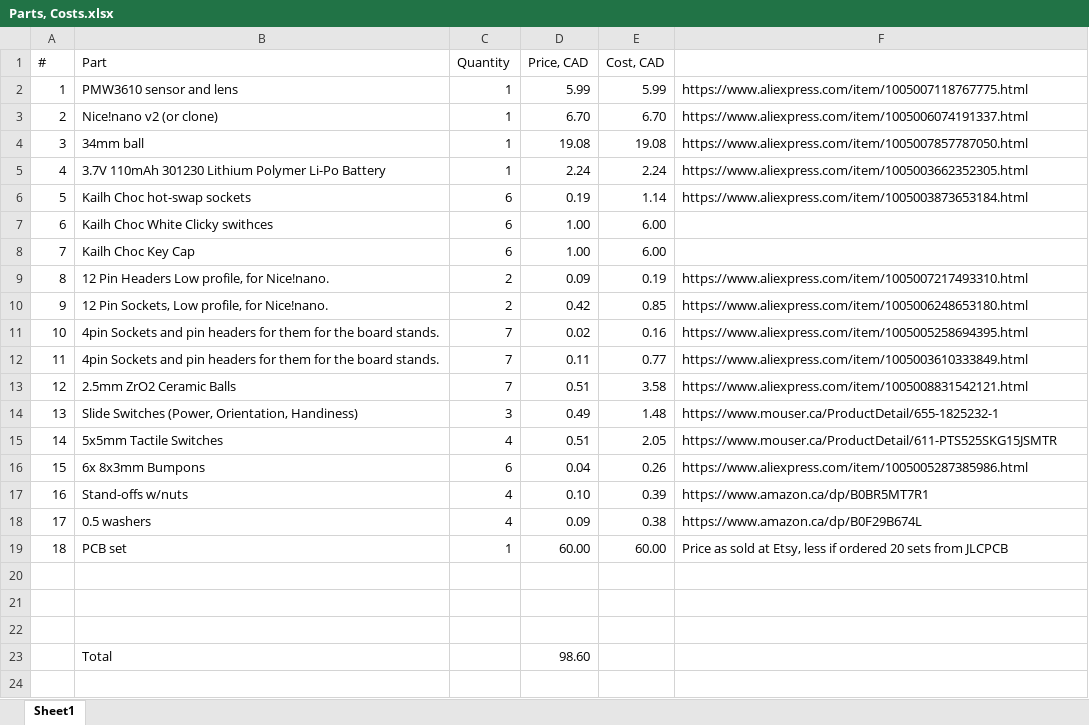
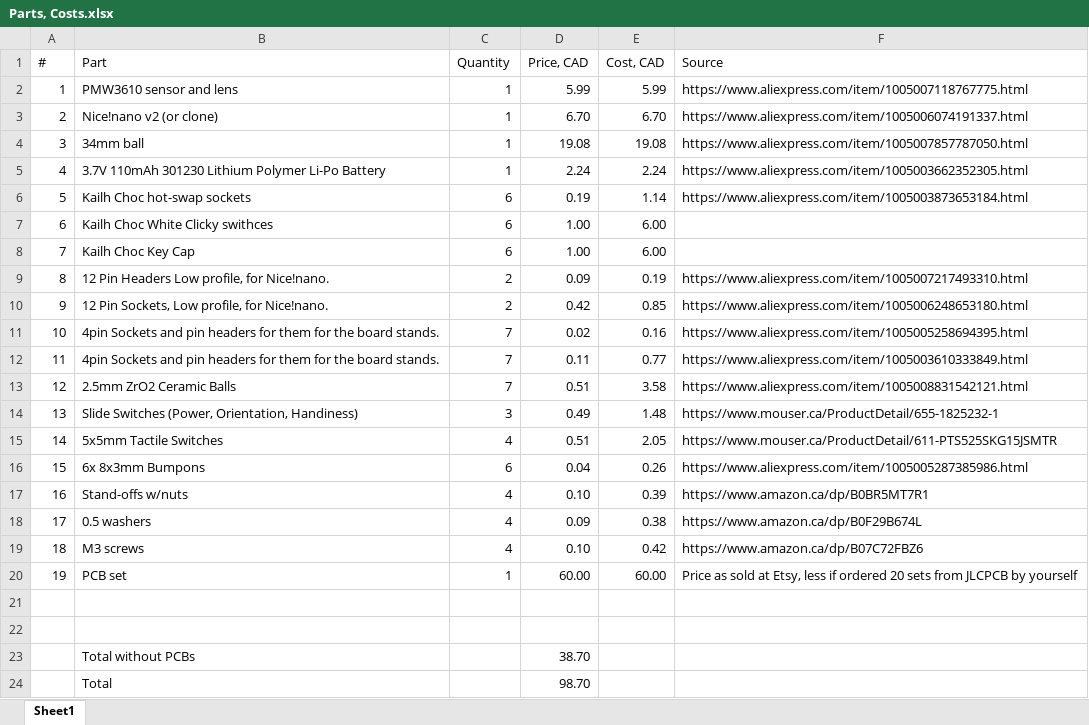
Before and after one commit to ak66666/ThumbsUp-Trackball-v3, an Excel workbook: Kicad/Trackball/Fabrication/Parts, Costs.xlsx, sheet Sheet1, drawn as a sheet; values as stored, in another font and other column widths than the file's, no borders; addresses are those after the commit; the diff names each change by its address in the sheet, - before the commit and + after, or states it on an @@ line.

Commit message:
B3: Added BOM for parts.

```diff
--- a/Kicad/Trackball/Fabrication/Parts, Costs.xlsx (sheet Sheet1)
+++ b/Kicad/Trackball/Fabrication/Parts, Costs.xlsx (sheet Sheet1)
-F1: (empty)
+F1: Source
+row 19: 18 | M3 screws | 4 | 0.10 | 0.42 | https://www.amazon.ca/dp/B07C72FBZ6
@@ column A (#) renumbered in row 20 @@
-F20 (Source): …from JLCPCB
+F20 (Source): …from JLCPCB by yourself
-row 23: (empty)
+row 23:  | Total without PCBs |  | 38.70
-D24 (Price, CAD): 98.60
+D24 (Price, CAD): 98.70
```
Also changed, not shown: formulas that keep their value.
